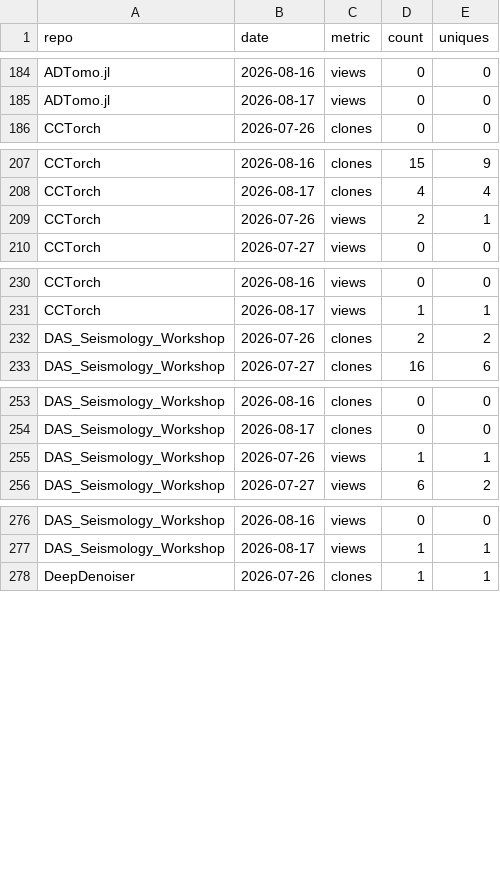
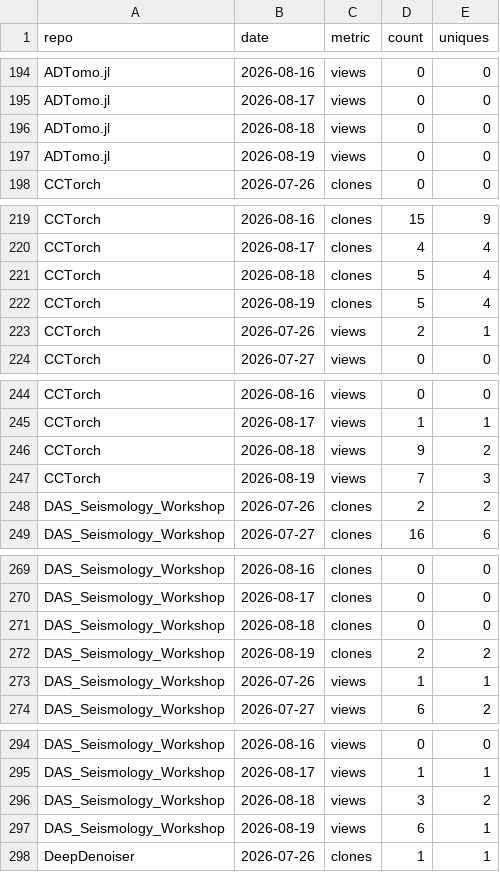
Before and after one commit to AI4EPS/.github, a CSV file: data/github-traffic.csv, drawn as a sheet; only a part is shown, gaps mark what is left out; the diff covers the shown part only; the diff names each change by its address in the sheet, - before the commit and + after, or states it on an @@ line.

```diff
--- a/data/github-traffic.csv
+++ b/data/github-traffic.csv
+row 196: ADTomo.jl | 2026-08-18 | views | 0 | 0
+row 197: ADTomo.jl | 2026-08-19 | views | 0 | 0
+row 221: CCTorch | 2026-08-18 | clones | 5 | 4
+row 222: CCTorch | 2026-08-19 | clones | 5 | 4
+row 246: CCTorch | 2026-08-18 | views | 9 | 2
+row 247: CCTorch | 2026-08-19 | views | 7 | 3
+row 271: DAS_Seismology_Workshop | 2026-08-18 | clones | 0 | 0
+row 272: DAS_Seismology_Workshop | 2026-08-19 | clones | 2 | 2
+row 296: DAS_Seismology_Workshop | 2026-08-18 | views | 3 | 2
+row 297: DAS_Seismology_Workshop | 2026-08-19 | views | 6 | 1
```
Also changed, not shown: 26 added rows elsewhere in this file, data/github-repos.csv.
